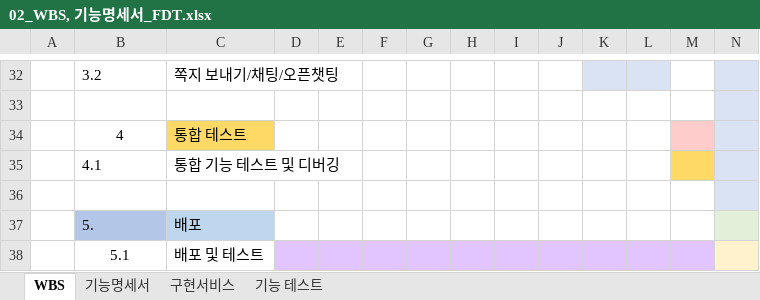
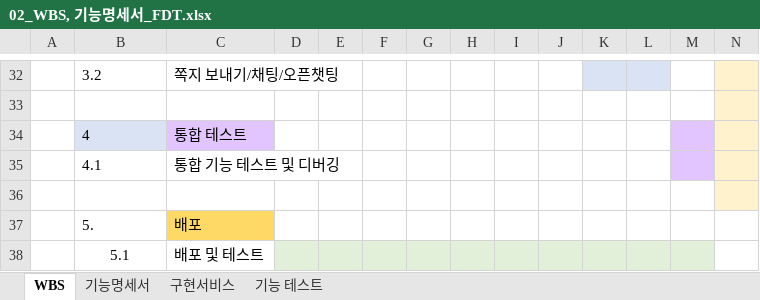
Before and after one commit to siwon-park/Find_Dev_Team, an Excel workbook: 기획/02_WBS, 기능명세서_FDT.xlsx, sheet WBS, drawn as a sheet; only a part is shown, gaps mark what is left out; values as stored, in another font and other column widths than the file's, no borders; the diff covers the shown part only; the diff names each change by its address in the sheet, - before the commit and + after, or states it on an @@ line.

```diff
--- a/기획/02_WBS, 기능명세서_FDT.xlsx (sheet WBS)
+++ b/기획/02_WBS, 기능명세서_FDT.xlsx (sheet WBS)
-N32:N36 fill: #DAE3F3
+N32:N36 fill: #FFF2CC
@@ B34 fill: none → #DAE3F3, alignment: center → left @@
-C34 fill: #FFD966
+C34 fill: #E2C5FF
-M34 fill: #FFCCCC
+M34 fill: #E2C5FF
-M35 fill: #FFD966
+M35 fill: #E2C5FF
-B37 fill: #B4C6E7
+B37 fill: none
-C37 fill: #BED7EE
+C37 fill: #FFD966
-N37 fill: #E2F0D9
+N37 fill: none
-D38:M38 fill: #E2C5FF
+D38:M38 fill: #E2F0D9
-N38 fill: #FFF2CC
+N38 fill: none
```
Also changed, not shown: cell formats elsewhere in this sheet, sheet 기능명세서, sheet 구현서비스, 1 other file.
